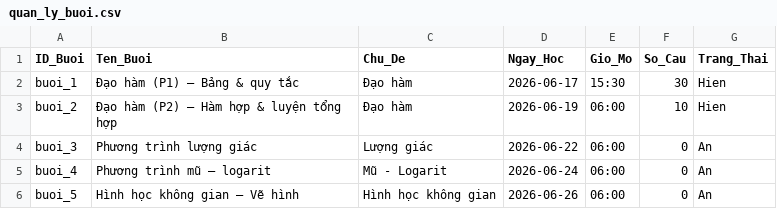
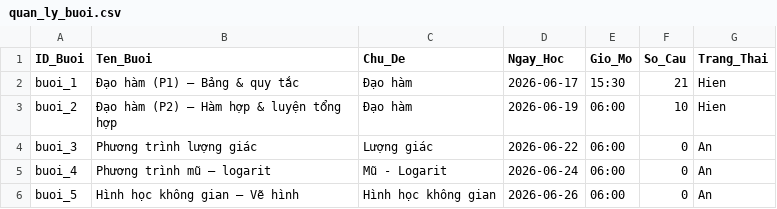
Before and after one commit to LopToanCaChep/vunggoc11, a CSV file: quan_ly_buoi.csv, drawn as a sheet.

```diff
--- a/quan_ly_buoi.csv
+++ b/quan_ly_buoi.csv
@@ -1,3 +1,3 @@
 "ID_Buoi","Ten_Buoi","Chu_De","Ngay_Hoc","Gio_Mo","So_Cau","Trang_Thai"
-"buoi_1","Đạo hàm (P1) — Bảng & quy tắc","Đạo hàm","2026-06-17","15:30","30","Hien"
+"buoi_1","Đạo hàm (P1) — Bảng & quy tắc","Đạo hàm","2026-06-17","15:30","21","Hien"
 "buoi_2","Đạo hàm (P2) — Hàm hợp & luyện tổng hợp","Đạo hàm","2026-06-19","06:00","10","Hien"
```
Also changed, not shown: 3 other files.
